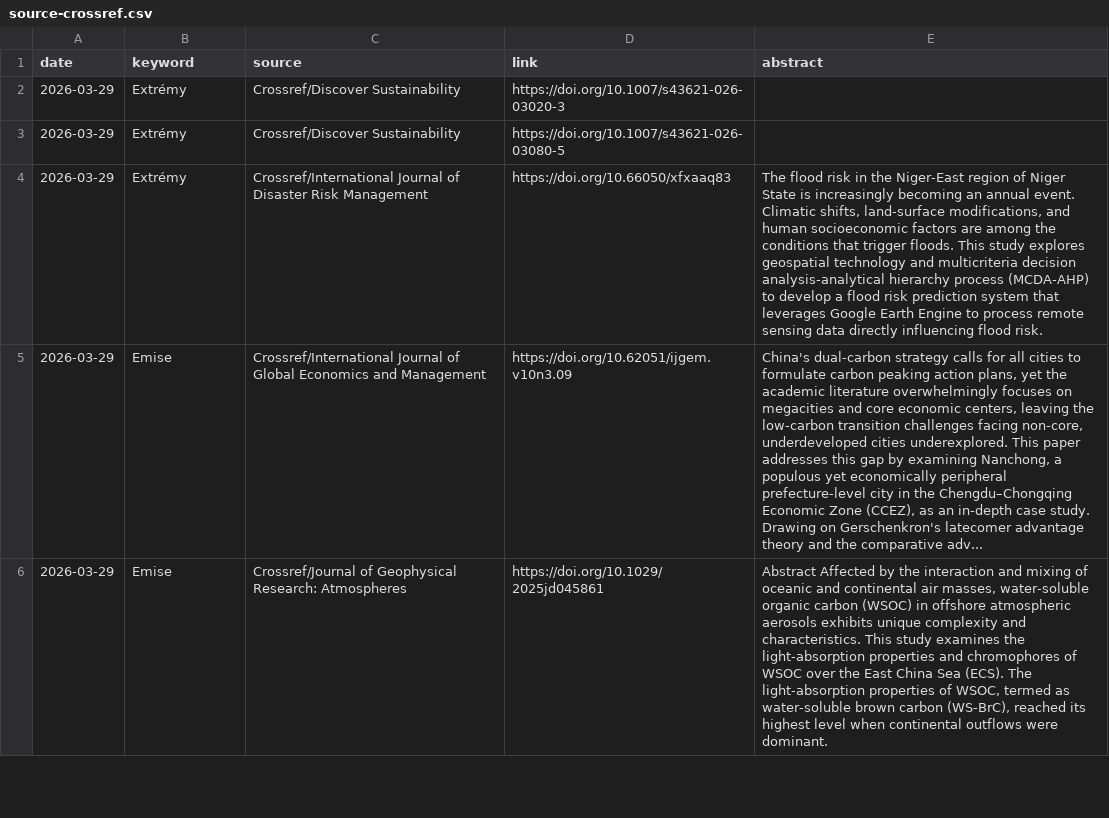
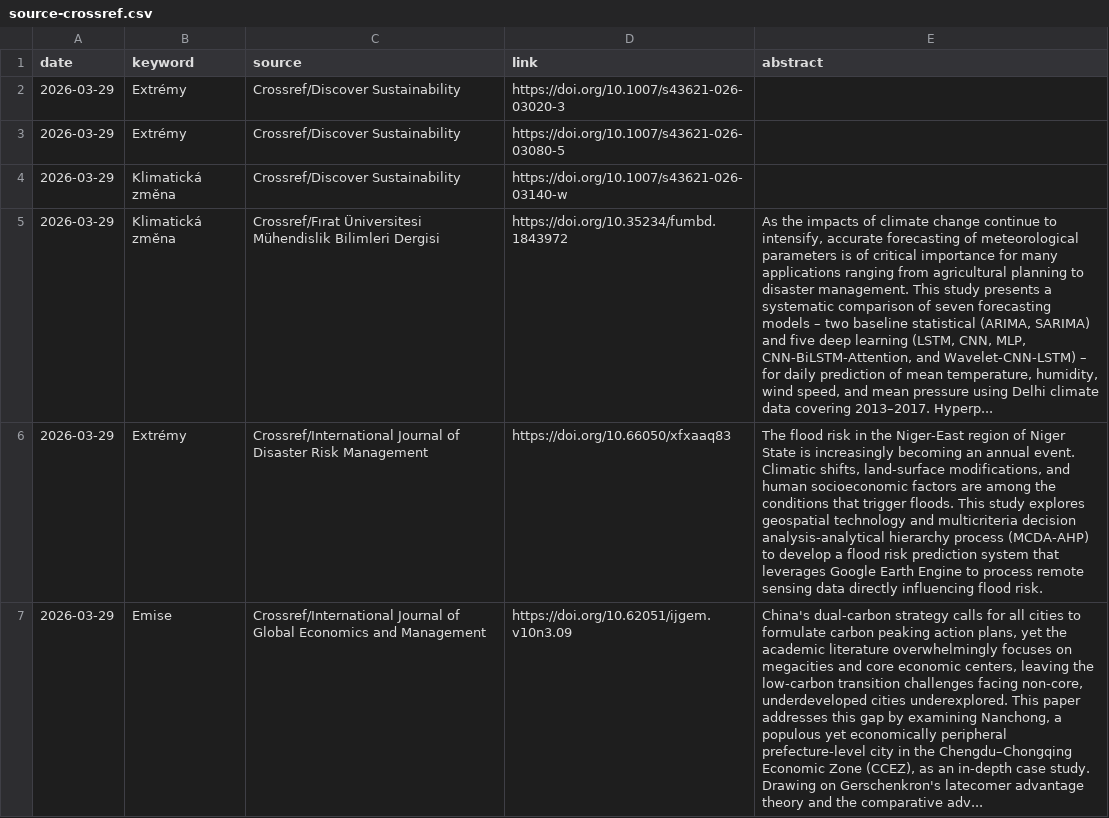
Before and after one commit to RadimTol/Source, a CSV file: source-crossref.csv, drawn as a sheet; only a part is shown; the shorter side is filled out with more unchanged rows; the diff names each change by its address in the sheet, - before the commit and + after, or states it on an @@ line.

```diff
--- a/source-crossref.csv
+++ b/source-crossref.csv
+row 4: 2026-03-29 | Klimatická změna | Crossref/Discover Sustainability | https://doi.org/10.1007/s43621-026-03140-w
+row 5: 2026-03-29 | Klimatická změna | Crossref/Fırat Üniversitesi Mühendislik Bilimleri Dergisi | https://doi.org/10.35234/fumbd.1843972 | As the impacts of climate change continue to intensify, accurate forecasting of meteorological parameters is of critical importance for many applications ranging from agricultural planning to disaster management. This study presents a systematic comparison of seven forecasting models – two baseline statistical (ARIMA, SARIMA) and five deep learning (LSTM, CNN, MLP, CNN-BiLSTM-Attention, and Wavelet-CNN-LSTM) – for daily prediction of mean temperature, humidity, wind speed, and mean pressure using Delhi climate data covering 2013–2017. Hyperp...
```
Also changed, not shown: source.csv, 1 other file.
